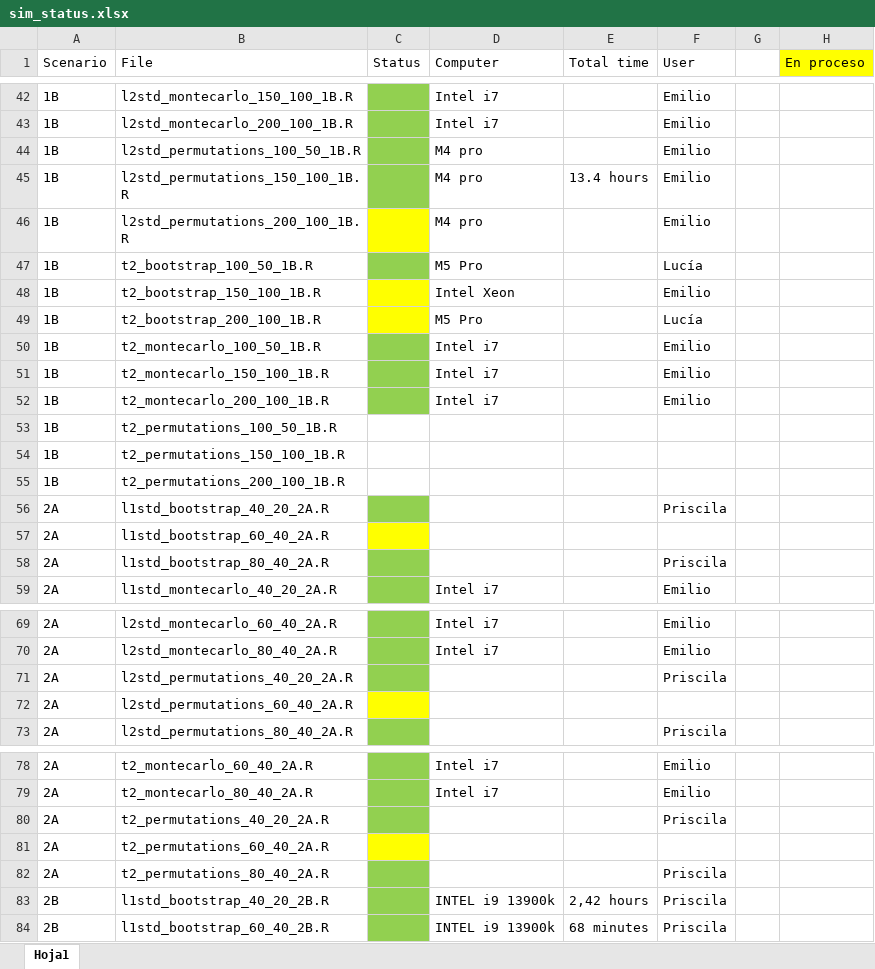
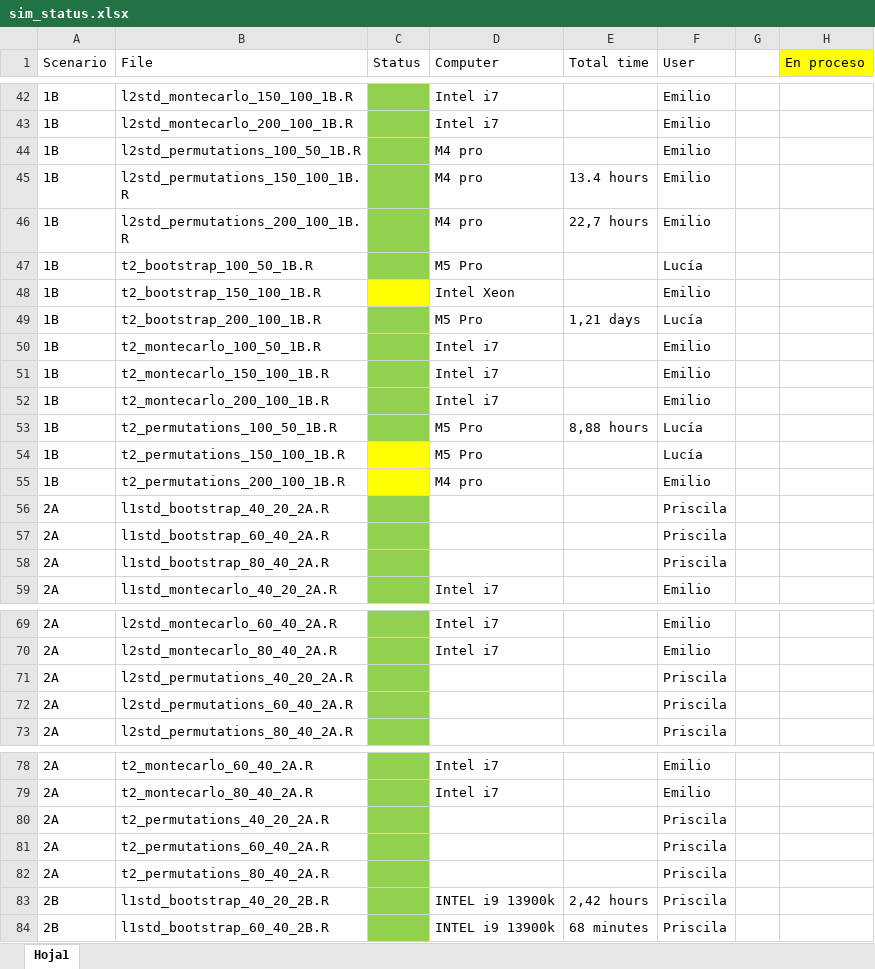
Before and after one commit to emilopezcano/fda-monitoring-framework, an Excel workbook: data/sim_status.xlsx, sheet Hoja1, drawn as a sheet; only a part is shown, gaps mark what is left out; values as stored, in another font and other column widths than the file's, no borders; the diff names each change by its address in the sheet, - before the commit and + after, or states it on an @@ line.

```diff
--- a/data/sim_status.xlsx (sheet Hoja1)
+++ b/data/sim_status.xlsx (sheet Hoja1)
-C46 fill: #FFFF00
+C46 fill: #92D050
-E46 (Total time): (empty)
+E46 (Total time): 22,7 hours
-C49 fill: #FFFF00
+C49 fill: #92D050
-E49 (Total time): (empty)
+E49 (Total time): 1,21 days
-C53 fill: none
+C53 fill: #92D050
-D53:D54 (Computer): (empty)
+D53:D54 (Computer): M5 Pro
-E53 (Total time): (empty)
+E53 (Total time): 8,88 hours
-F53:F54 (User): (empty)
+F53:F54 (User): Lucía
-C54:C55 fill: none
+C54:C55 fill: #FFFF00
-D55 (Computer): (empty)
+D55 (Computer): M4 pro
-F55 (User): (empty)
+F55 (User): Emilio
-C57 fill: #FFFF00
+C57 fill: #92D050
-F57 (User): (empty)
+F57 (User): Priscila
-C72 fill: #FFFF00
+C72 fill: #92D050
-F72 (User): (empty)
+F72 (User): Priscila
-C81 fill: #FFFF00
+C81 fill: #92D050
-F81 (User): (empty)
+F81 (User): Priscila
```
Also changed, not shown: 1 other file.
